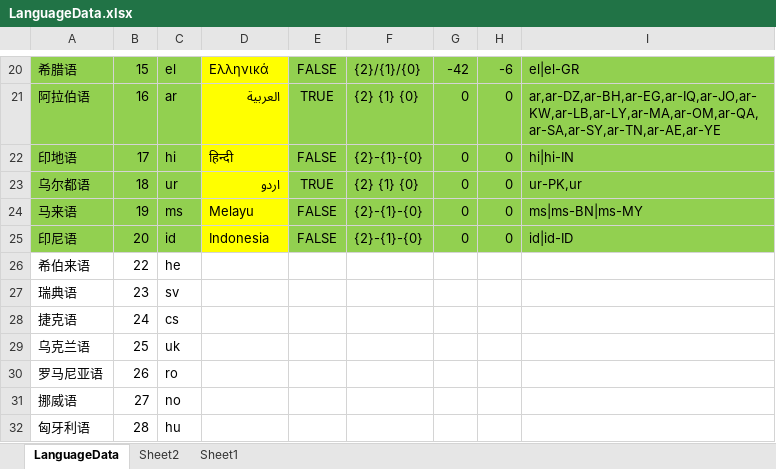
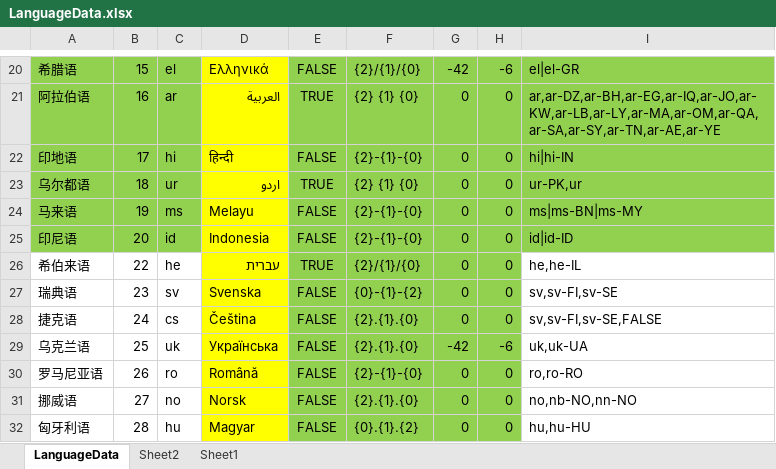
Before and after one commit to shanflyer/Rune-Factory, an Excel workbook: Datas/LanguageData.xlsx, sheet LanguageData, drawn as a sheet; only a part is shown, gaps mark what is left out; values as stored, in another font and other column widths than the file's, no borders; the diff covers the shown part only; the diff names each change by its address in the sheet, - before the commit and + after, or states it on an @@ line.

```diff
--- a/Datas/LanguageData.xlsx (sheet LanguageData)
+++ b/Datas/LanguageData.xlsx (sheet LanguageData)
-D26: (empty)
+D26: עברית
-D26:D32 fill: none
+D26:D32 fill: #FFFF00
-E26: (empty)
+E26: TRUE
-E26:H32 fill: none
+E26:H32 fill: #92D050
-F26: (empty)
+F26: {2}/{1}/{0}
-G26:G28: (empty)
+G26:G28: 0
-H26:H28: (empty)
+H26:H28: 0
-I26: (empty)
+I26: he,he-IL
-D27: (empty)
+D27: Svenska
-E27:E32: (empty)
+E27:E32: FALSE
-F27: (empty)
+F27: {0}-{1}-{2}
-I27: (empty)
+I27: sv,sv-FI,sv-SE
-D28: (empty)
+D28: Čeština
-F28:F29: (empty)
+F28:F29: {2}.{1}.{0}
-I28: (empty)
+I28: sv,sv-FI,sv-SE,FALSE
-D29: (empty)
+D29: Українська
-G29: (empty)
+G29: -42
-H29: (empty)
+H29: -6
-I29: (empty)
+I29: uk,uk-UA
-D30: (empty)
+D30: Română
-F30: (empty)
+F30: {2}-{1}-{0}
-G30:G32: (empty)
+G30:G32: 0
-H30:H32: (empty)
+H30:H32: 0
-I30: (empty)
+I30: ro,ro-RO
-D31: (empty)
+D31: Norsk
-F31: (empty)
+F31: {2}.{1}.{0}
-I31: (empty)
+I31: no,nb-NO,nn-NO
-D32: (empty)
+D32: Magyar
-F32: (empty)
+F32: {0}.{1}.{2}
-I32: (empty)
+I32: hu,hu-HU
```
Also changed, not shown: 12 edited cells and cell formats elsewhere in this sheet, sheet Sheet2, 34 other files.
